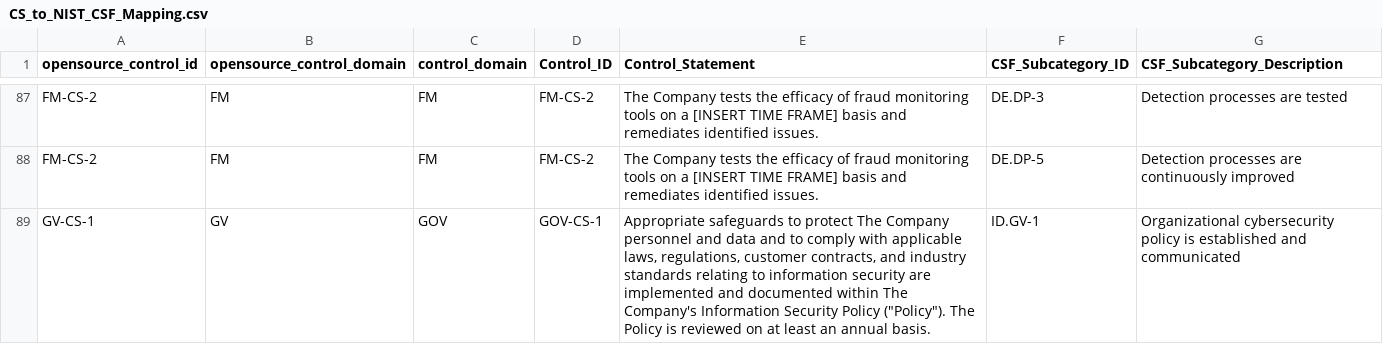
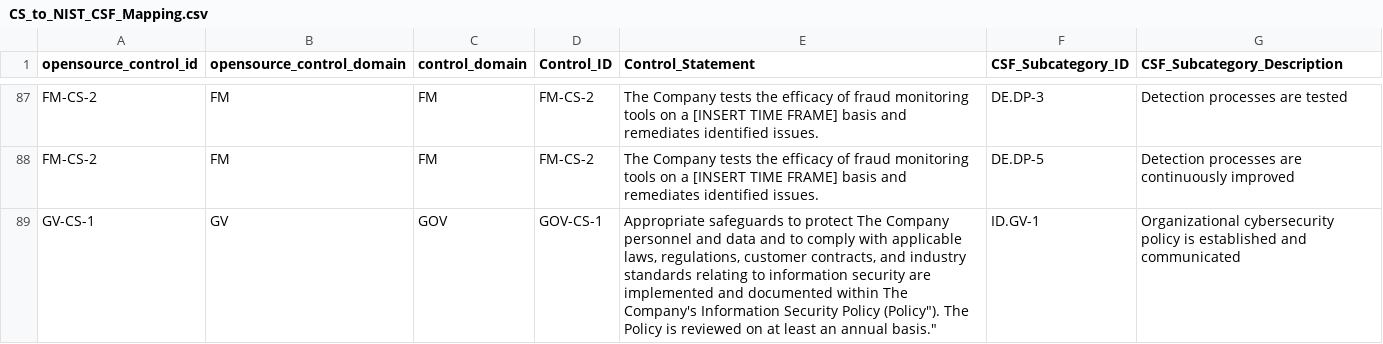
Before and after one commit to Equifax-Public/SecurityControlsFramework, a CSV file: assets/CS_to_NIST_CSF_Mapping.csv, drawn as a sheet; only a part is shown, gaps mark what is left out; the diff covers the shown part only.

```diff
--- a/assets/CS_to_NIST_CSF_Mapping.csv
+++ b/assets/CS_to_NIST_CSF_Mapping.csv
@@ -88,2 +88,2 @@ FM-CS-2,FM,FM,FM-CS-2,The Company tests the efficacy of fraud monitoring tools o
 FM-CS-2,FM,FM,FM-CS-2,The Company tests the efficacy of fraud monitoring tools on a [INSERT TIME FRAME] basis and remediates identified issues.,DE.DP-5,Detection processes are continuously improved
-GV-CS-1,GV,GOV,GOV-CS-1,"Appropriate safeguards to protect The Company personnel and data and to comply with applicable laws, regulations, customer contracts, and industry standards relating to information security are implemented and documented within The Company's Information Security Policy (""Policy""). The Policy is reviewed on at least an annual basis.",ID.GV-1,Organizational cybersecurity policy is established and communicated
+GV-CS-1,GV,GOV,GOV-CS-1,"Appropriate safeguards to protect The Company personnel and data and to comply with applicable laws, regulations, customer contracts, and industry standards relating to information security are implemented and documented within The Company's Information Security Policy ("Policy"). The Policy is reviewed on at least an annual basis.",ID.GV-1,Organizational cybersecurity policy is established and communicated
```
Also changed, not shown: 4 edited cells elsewhere in this file, assets/CISO - CONTROL.csv, assets/CS_to_CIS_Mapping.csv, 32 other files.
